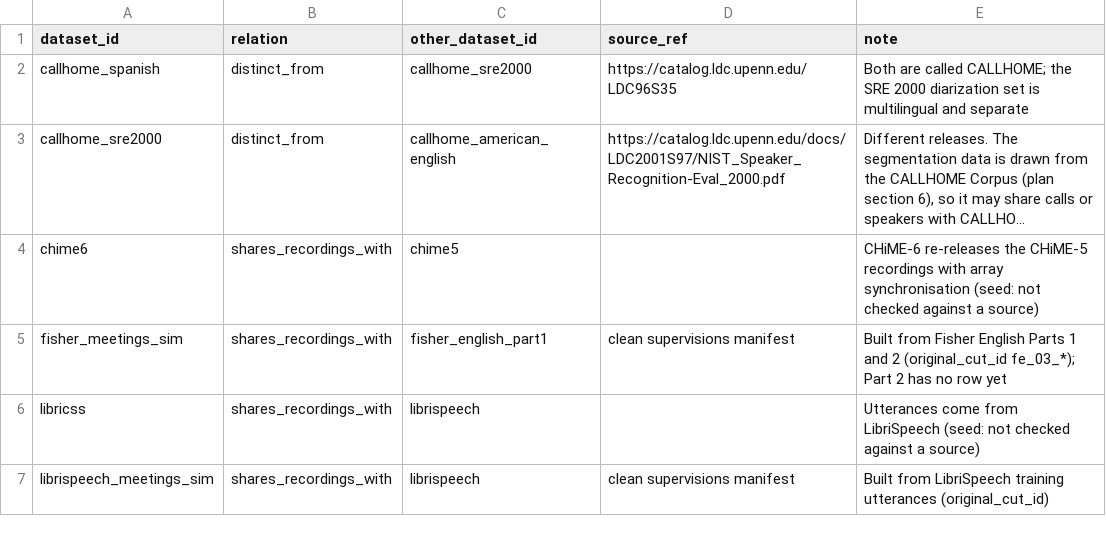
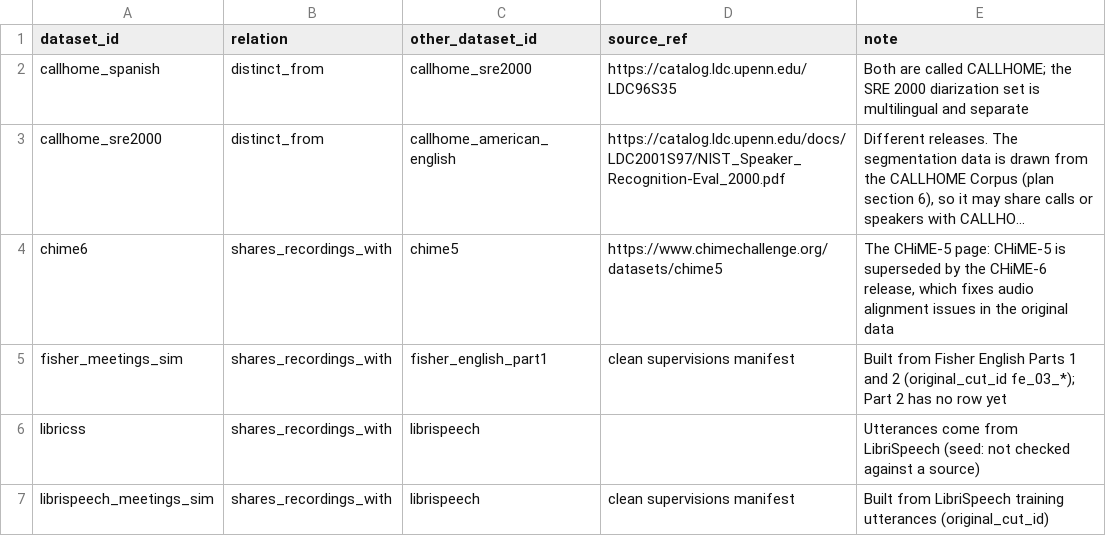
Before and after one commit to KimHaeri/sd_dataset_db, a CSV file: data/relations.csv, drawn as a sheet; long unchanged cells end in …; the diff names each change by its address in the sheet, - before the commit and + after, or states it on an @@ line.

```diff
--- a/data/relations.csv
+++ b/data/relations.csv
-D4 (source_ref): (empty)
+D4 (source_ref): https://www.chimechallenge.org/datasets/chime5
-E4 (note): CHiME-6 re-releases the CHiME-5 recordings with array synchronisation (seed: not checked against a source)
+E4 (note): The CHiME-5 page: CHiME-5 is superseded by the CHiME-6 release, which fixes audio alignment issues in the original data
```
Also changed, not shown: data/datasets.csv, data/evidence.csv, 3 other files.
